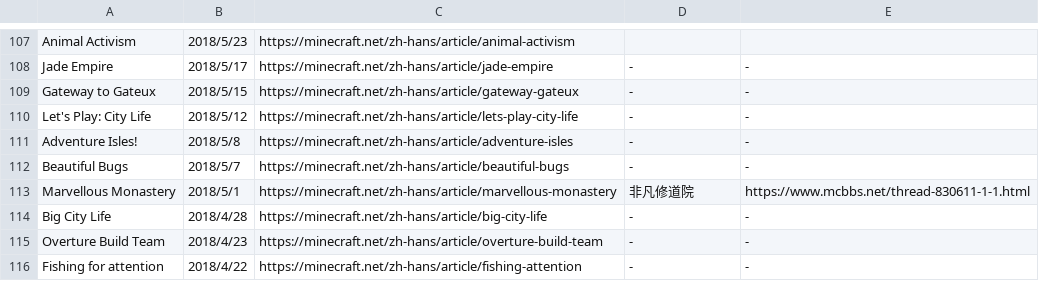
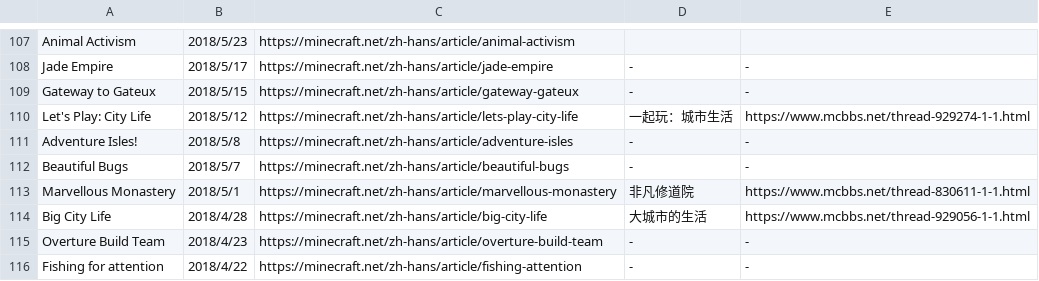
Before and after one commit to SPXFellow/minecraft.net-translations, a CSV file: culture.csv, drawn as a sheet; only a part is shown, gaps mark what is left out.

Commit message:
:pencil: upd to 191129(for some old articles)

```diff
--- a/culture.csv
+++ b/culture.csv
@@ -109,3 +109,3 @@ Jade Empire,2018/5/17,https://minecraft.net/zh-hans/article/jade-empire,-,-
 Gateway to Gateux,2018/5/15,https://minecraft.net/zh-hans/article/gateway-gateux,-,-
-Let's Play: City Life,2018/5/12,https://minecraft.net/zh-hans/article/lets-play-city-life,-,-
+Let's Play: City Life,2018/5/12,https://minecraft.net/zh-hans/article/lets-play-city-life,一起玩：城市生活,https://www.mcbbs.net/thread-929274-1-1.html
 Adventure Isles!,2018/5/8,https://minecraft.net/zh-hans/article/adventure-isles,-,-
@@ -113,3 +113,3 @@ Beautiful Bugs,2018/5/7,https://minecraft.net/zh-hans/article/beautiful-bugs,-,-
 Marvellous Monastery,2018/5/1,https://minecraft.net/zh-hans/article/marvellous-monastery,非凡修道院,https://www.mcbbs.net/thread-830611-1-1.html
-Big City Life,2018/4/28,https://minecraft.net/zh-hans/article/big-city-life,-,-
+Big City Life,2018/4/28,https://minecraft.net/zh-hans/article/big-city-life,大城市的生活,https://www.mcbbs.net/thread-929056-1-1.html
 Overture Build Team,2018/4/23,https://minecraft.net/zh-hans/article/overture-build-team,-,-
```
